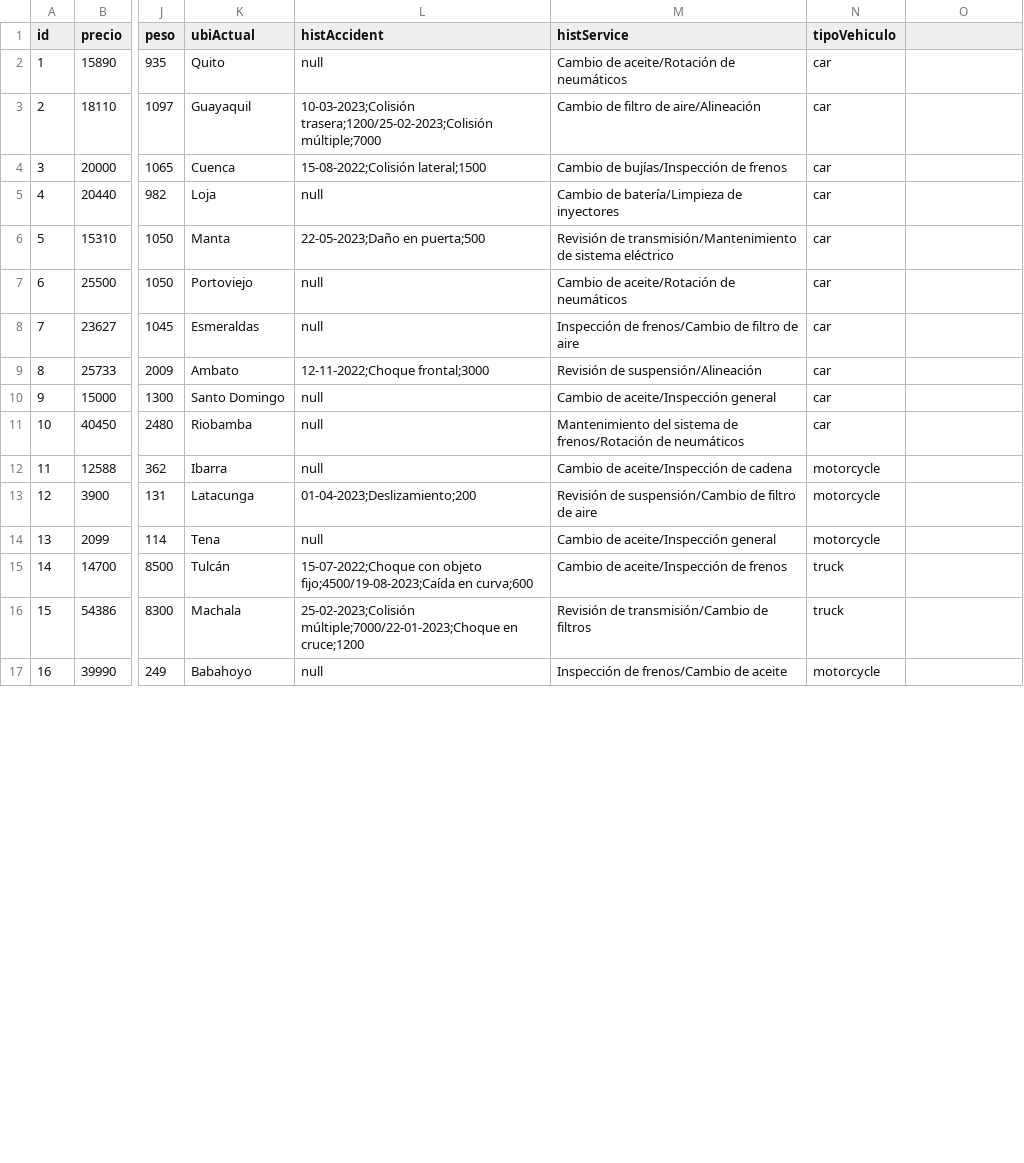
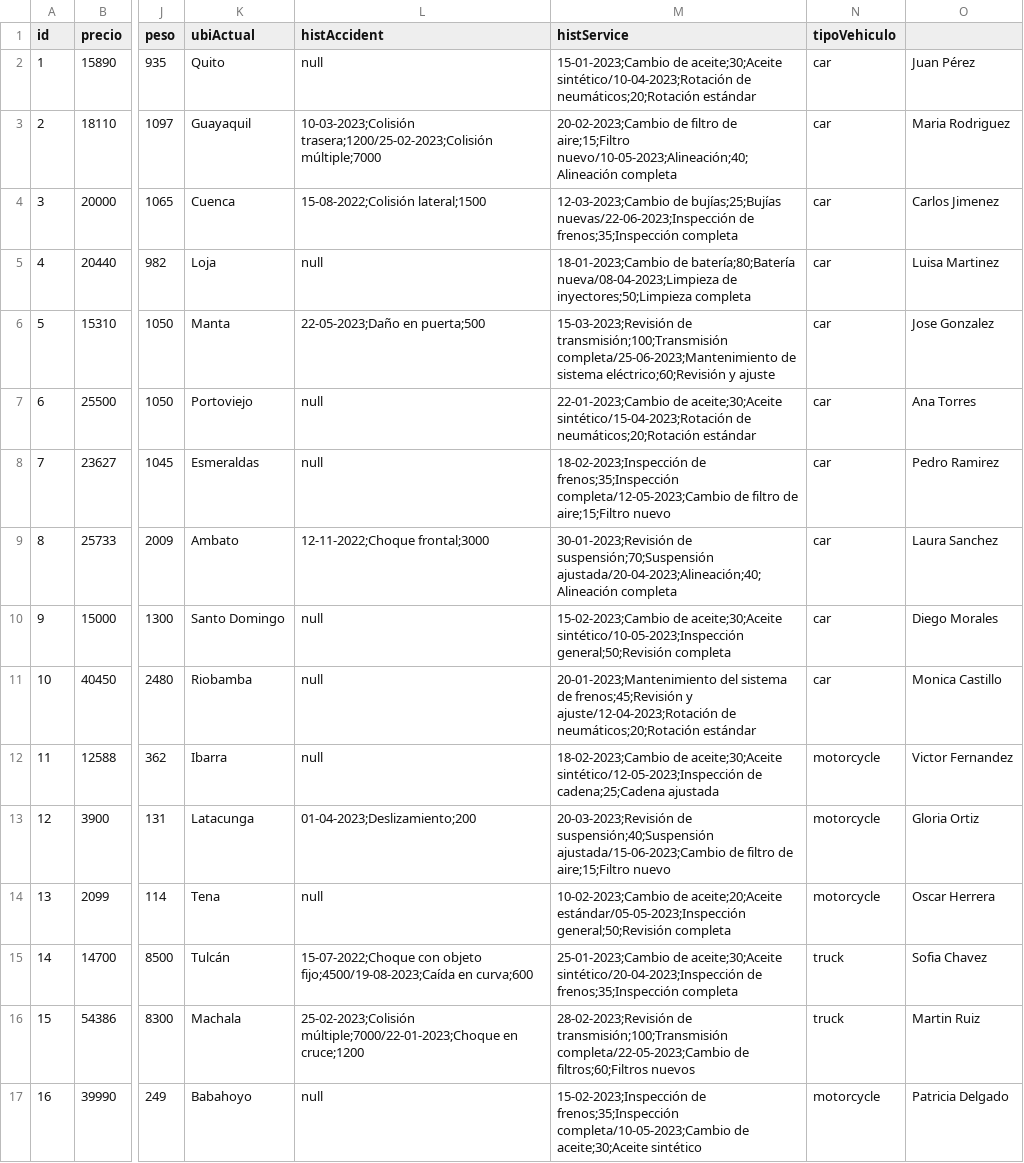
Before and after one commit to stikrobinson/Proyecto_Grupo_12, a CSV file: ProyectoEstructuras/src/main/resources/com/mycompany/proyectoestructuras/vehiculos.csv, drawn as a sheet; only a part is shown, gaps mark what is left out; the diff covers the shown part only; the diff names each change by its address in the sheet, - before the commit and + after, or states it on an @@ line.

```diff
--- a/ProyectoEstructuras/src/main/resources/com/mycompany/proyectoestructuras/vehiculos.csv
+++ b/ProyectoEstructuras/src/main/resources/com/mycompany/proyectoestructuras/vehiculos.csv
-M2 (histService): Cambio de aceite/Rotación de neumáticos
+M2 (histService): 15-01-2023;Cambio de aceite;30;Aceite sintético/10-04-2023;Rotación de neumáticos;20;Rotación estándar
-O2: (empty)
+O2: Juan Pérez
-M3 (histService): Cambio de filtro de aire/Alineación
+M3 (histService): 20-02-2023;Cambio de filtro de aire;15;Filtro nuevo/10-05-2023;Alineación;40;Alineación completa
-O3: (empty)
+O3: Maria Rodriguez
-M4 (histService): Cambio de bujías/Inspección de frenos
+M4 (histService): 12-03-2023;Cambio de bujías;25;Bujías nuevas/22-06-2023;Inspección de frenos;35;Inspección completa
-O4: (empty)
+O4: Carlos Jimenez
-M5 (histService): Cambio de batería/Limpieza de inyectores
+M5 (histService): 18-01-2023;Cambio de batería;80;Batería nueva/08-04-2023;Limpieza de inyectores;50;Limpieza completa
-O5: (empty)
+O5: Luisa Martinez
-M6 (histService): Revisión de transmisión/Mantenimiento de sistema eléctrico
+M6 (histService): 15-03-2023;Revisión de transmisión;100;Transmisión completa/25-06-2023;Mantenimiento de sistema eléctrico;60;Revisión y ajuste
-O6: (empty)
+O6: Jose Gonzalez
-M7 (histService): Cambio de aceite/Rotación de neumáticos
+M7 (histService): 22-01-2023;Cambio de aceite;30;Aceite sintético/15-04-2023;Rotación de neumáticos;20;Rotación estándar
-O7: (empty)
+O7: Ana Torres
-M8 (histService): Inspección de frenos/Cambio de filtro de aire
+M8 (histService): 18-02-2023;Inspección de frenos;35;Inspección completa/12-05-2023;Cambio de filtro de aire;15;Filtro nuevo
-O8: (empty)
+O8: Pedro Ramirez
-M9 (histService): Revisión de suspensión/Alineación
+M9 (histService): 30-01-2023;Revisión de suspensión;70;Suspensión ajustada/20-04-2023;Alineación;40;Alineación completa
-O9: (empty)
+O9: Laura Sanchez
-M10 (histService): Cambio de aceite/Inspección general
+M10 (histService): 15-02-2023;Cambio de aceite;30;Aceite sintético/10-05-2023;Inspección general;50;Revisión completa
-O10: (empty)
+O10: Diego Morales
-M11 (histService): Mantenimiento del sistema de frenos/Rotación de neumáticos
+M11 (histService): 20-01-2023;Mantenimiento del sistema de frenos;45;Revisión y ajuste/12-04-2023;Rotación de neumáticos;20;Rotación estándar
-O11: (empty)
+O11: Monica Castillo
-M12 (histService): Cambio de aceite/Inspección de cadena
+M12 (histService): 18-02-2023;Cambio de aceite;30;Aceite sintético/12-05-2023;Inspección de cadena;25;Cadena ajustada
-O12: (empty)
+O12: Victor Fernandez
-M13 (histService): Revisión de suspensión/Cambio de filtro de aire
+M13 (histService): 20-03-2023;Revisión de suspensión;40;Suspensión ajustada/15-06-2023;Cambio de filtro de aire;15;Filtro nuevo
-O13: (empty)
+O13: Gloria Ortiz
-M14 (histService): Cambio de aceite/Inspección general
+M14 (histService): 10-02-2023;Cambio de aceite;20;Aceite estándar/05-05-2023;Inspección general;50;Revisión completa
-O14: (empty)
+O14: Oscar Herrera
-M15 (histService): Cambio de aceite/Inspección de frenos
+M15 (histService): 25-01-2023;Cambio de aceite;30;Aceite sintético/20-04-2023;Inspección de frenos;35;Inspección completa
-O15: (empty)
+O15: Sofia Chavez
-M16 (histService): Revisión de transmisión/Cambio de filtros
+M16 (histService): 28-02-2023;Revisión de transmisión;100;Transmisión completa/22-05-2023;Cambio de filtros;60;Filtros nuevos
-O16: (empty)
+O16: Martin Ruiz
-M17 (histService): Inspección de frenos/Cambio de aceite
+M17 (histService): 15-02-2023;Inspección de frenos;35;Inspección completa/10-05-2023;Cambio de aceite;30;Aceite sintético
-O17: (empty)
+O17: Patricia Delgado
```
Also changed, not shown: 8 edited cells elsewhere in this file, 3 other files.
